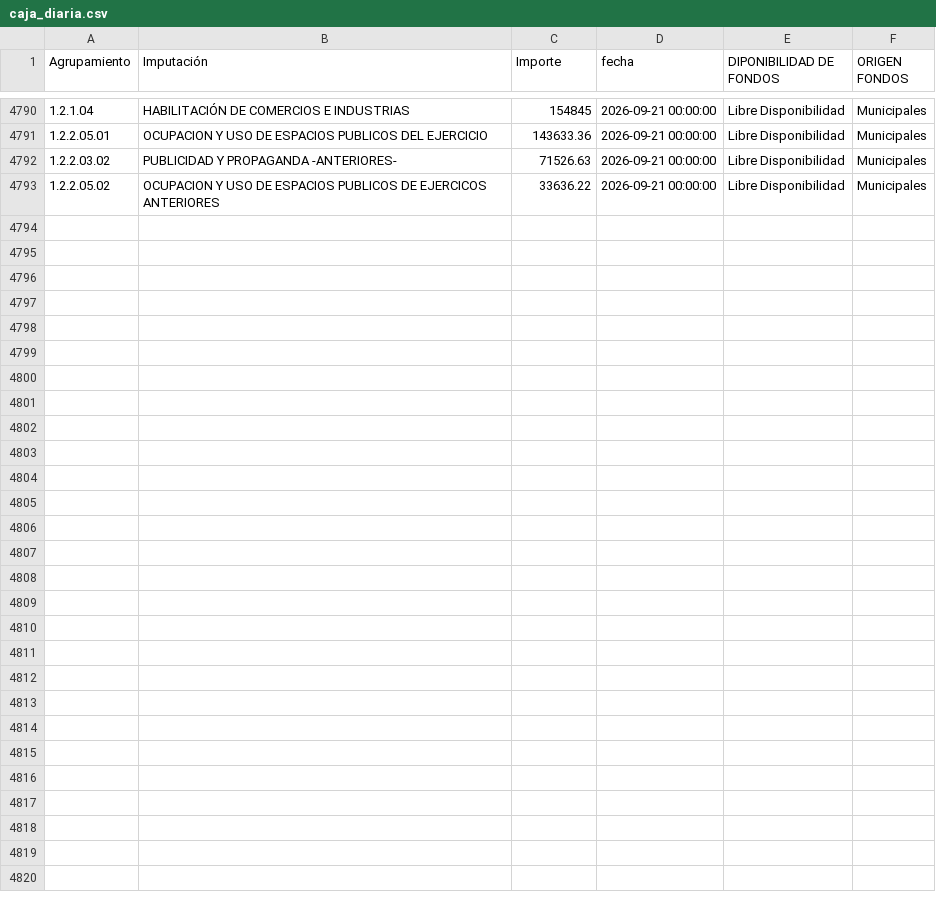
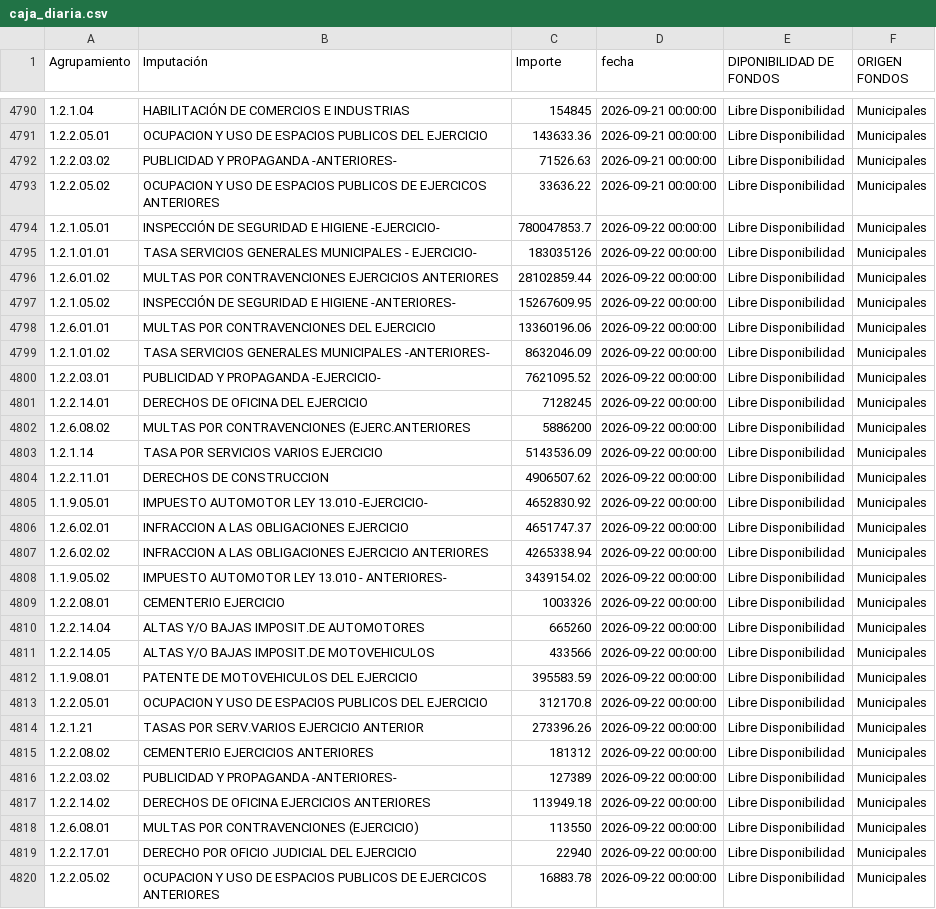
Before and after one commit to gobiernocomunidadia/tablerocomunidad2026, a CSV file: caja_diaria.csv, drawn as a sheet; only a part is shown, gaps mark what is left out; the diff names each change by its address in the sheet, - before the commit and + after, or states it on an @@ line.

Commit message:
Actualización total de caja_diaria.csv - 23/09/2026 11:55:48

```diff
--- a/caja_diaria.csv
+++ b/caja_diaria.csv
+row 4794: 1.2.1.05.01 | INSPECCIÓN DE SEGURIDAD E HIGIENE -EJERCICIO- | 780047853.7 | 2026-09-22 00:00:00 | Libre Disponibilidad | Municipales
+row 4795: 1.2.1.01.01 | TASA SERVICIOS GENERALES MUNICIPALES - EJERCICIO- | 183035126 | 2026-09-22 00:00:00 | Libre Disponibilidad | Municipales
+row 4796: 1.2.6.01.02 | MULTAS POR CONTRAVENCIONES EJERCICIOS ANTERIORES | 28102859.44 | 2026-09-22 00:00:00 | Libre Disponibilidad | Municipales
+row 4797: 1.2.1.05.02 | INSPECCIÓN DE SEGURIDAD E HIGIENE -ANTERIORES- | 15267609.95 | 2026-09-22 00:00:00 | Libre Disponibilidad | Municipales
+row 4798: 1.2.6.01.01 | MULTAS POR CONTRAVENCIONES DEL EJERCICIO | 13360196.06 | 2026-09-22 00:00:00 | Libre Disponibilidad | Municipales
+row 4799: 1.2.1.01.02 | TASA SERVICIOS GENERALES MUNICIPALES -ANTERIORES- | 8632046.09 | 2026-09-22 00:00:00 | Libre Disponibilidad | Municipales
+row 4800: 1.2.2.03.01 | PUBLICIDAD Y PROPAGANDA -EJERCICIO- | 7621095.52 | 2026-09-22 00:00:00 | Libre Disponibilidad | Municipales
+row 4801: 1.2.2.14.01 | DERECHOS DE OFICINA DEL EJERCICIO | 7128245 | 2026-09-22 00:00:00 | Libre Disponibilidad | Municipales
+row 4802: 1.2.6.08.02 | MULTAS POR CONTRAVENCIONES (EJERC.ANTERIORES | 5886200 | 2026-09-22 00:00:00 | Libre Disponibilidad | Municipales
+row 4803: 1.2.1.14 | TASA POR SERVICIOS VARIOS EJERCICIO | 5143536.09 | 2026-09-22 00:00:00 | Libre Disponibilidad | Municipales
+row 4804: 1.2.2.11.01 | DERECHOS DE CONSTRUCCION | 4906507.62 | 2026-09-22 00:00:00 | Libre Disponibilidad | Municipales
+row 4805: 1.1.9.05.01 | IMPUESTO AUTOMOTOR LEY 13.010 -EJERCICIO- | 4652830.92 | 2026-09-22 00:00:00 | Libre Disponibilidad | Municipales
+row 4806: 1.2.6.02.01 | INFRACCION A LAS OBLIGACIONES EJERCICIO | 4651747.37 | 2026-09-22 00:00:00 | Libre Disponibilidad | Municipales
+row 4807: 1.2.6.02.02 | INFRACCION A LAS OBLIGACIONES EJERCICIO ANTERIORES | 4265338.94 | 2026-09-22 00:00:00 | Libre Disponibilidad | Municipales
+row 4808: 1.1.9.05.02 | IMPUESTO AUTOMOTOR LEY 13.010 - ANTERIORES- | 3439154.02 | 2026-09-22 00:00:00 | Libre Disponibilidad | Municipales
+row 4809: 1.2.2.08.01 | CEMENTERIO EJERCICIO | 1003326 | 2026-09-22 00:00:00 | Libre Disponibilidad | Municipales
+row 4810: 1.2.2.14.04 | ALTAS Y/O BAJAS IMPOSIT.DE AUTOMOTORES | 665260 | 2026-09-22 00:00:00 | Libre Disponibilidad | Municipales
+row 4811: 1.2.2.14.05 | ALTAS Y/O BAJAS IMPOSIT.DE MOTOVEHICULOS | 433566 | 2026-09-22 00:00:00 | Libre Disponibilidad | Municipales
+row 4812: 1.1.9.08.01 | PATENTE DE MOTOVEHICULOS DEL EJERCICIO | 395583.59 | 2026-09-22 00:00:00 | Libre Disponibilidad | Municipales
+row 4813: 1.2.2.05.01 | OCUPACION Y USO DE ESPACIOS PUBLICOS DEL EJERCICIO | 312170.8 | 2026-09-22 00:00:00 | Libre Disponibilidad | Municipales
+row 4814: 1.2.1.21 | TASAS POR SERV.VARIOS EJERCICIO ANTERIOR | 273396.26 | 2026-09-22 00:00:00 | Libre Disponibilidad | Municipales
+row 4815: 1.2.2.08.02 | CEMENTERIO EJERCICIOS ANTERIORES | 181312 | 2026-09-22 00:00:00 | Libre Disponibilidad | Municipales
+row 4816: 1.2.2.03.02 | PUBLICIDAD Y PROPAGANDA -ANTERIORES- | 127389 | 2026-09-22 00:00:00 | Libre Disponibilidad | Municipales
+row 4817: 1.2.2.14.02 | DERECHOS DE OFICINA EJERCICIOS ANTERIORES | 113949.18 | 2026-09-22 00:00:00 | Libre Disponibilidad | Municipales
+row 4818: 1.2.6.08.01 | MULTAS POR CONTRAVENCIONES (EJERCICIO) | 113550 | 2026-09-22 00:00:00 | Libre Disponibilidad | Municipales
+row 4819: 1.2.2.17.01 | DERECHO POR OFICIO JUDICIAL DEL EJERCICIO | 22940 | 2026-09-22 00:00:00 | Libre Disponibilidad | Municipales
+row 4820: 1.2.2.05.02 | OCUPACION Y USO DE ESPACIOS PUBLICOS DE EJERCICOS ANTERIORES | 16883.78 | 2026-09-22 00:00:00 | Libre Disponibilidad | Municipales
```
